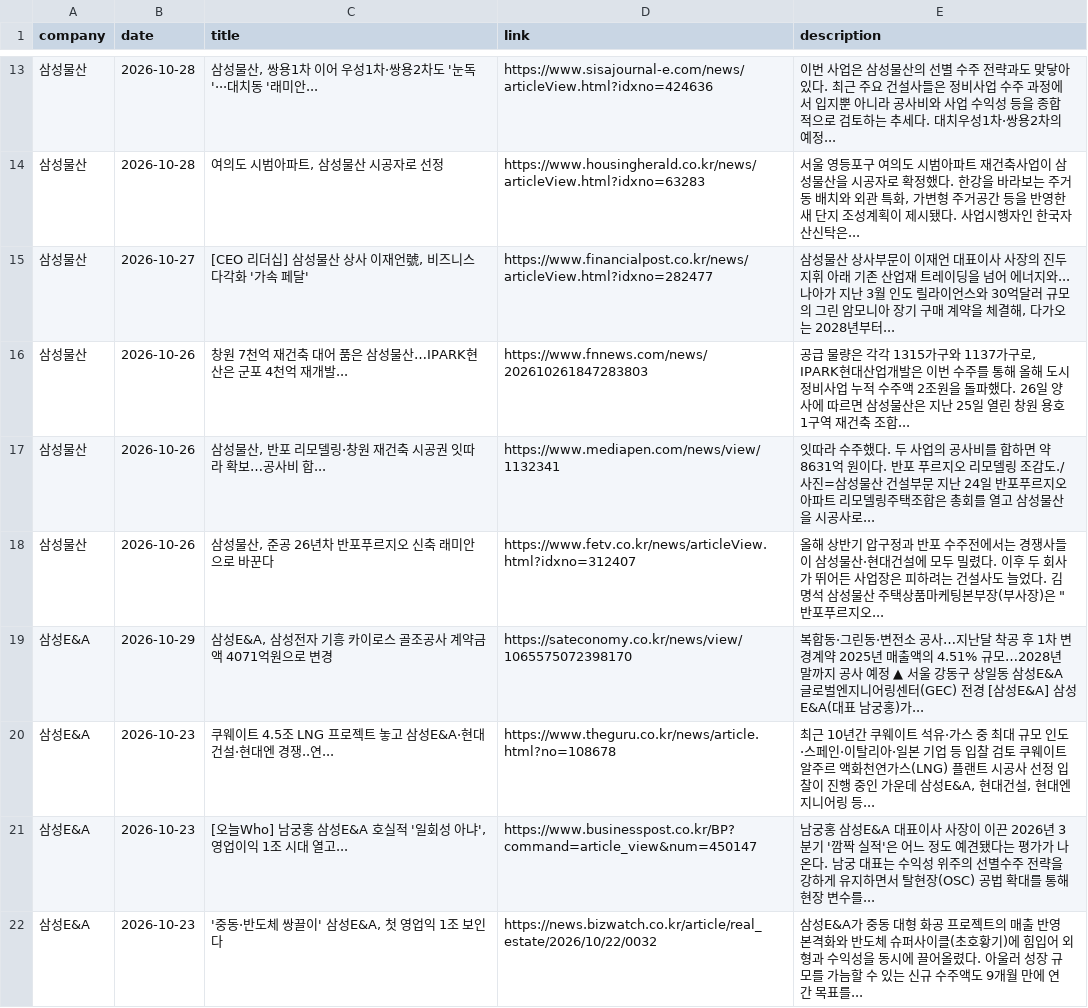
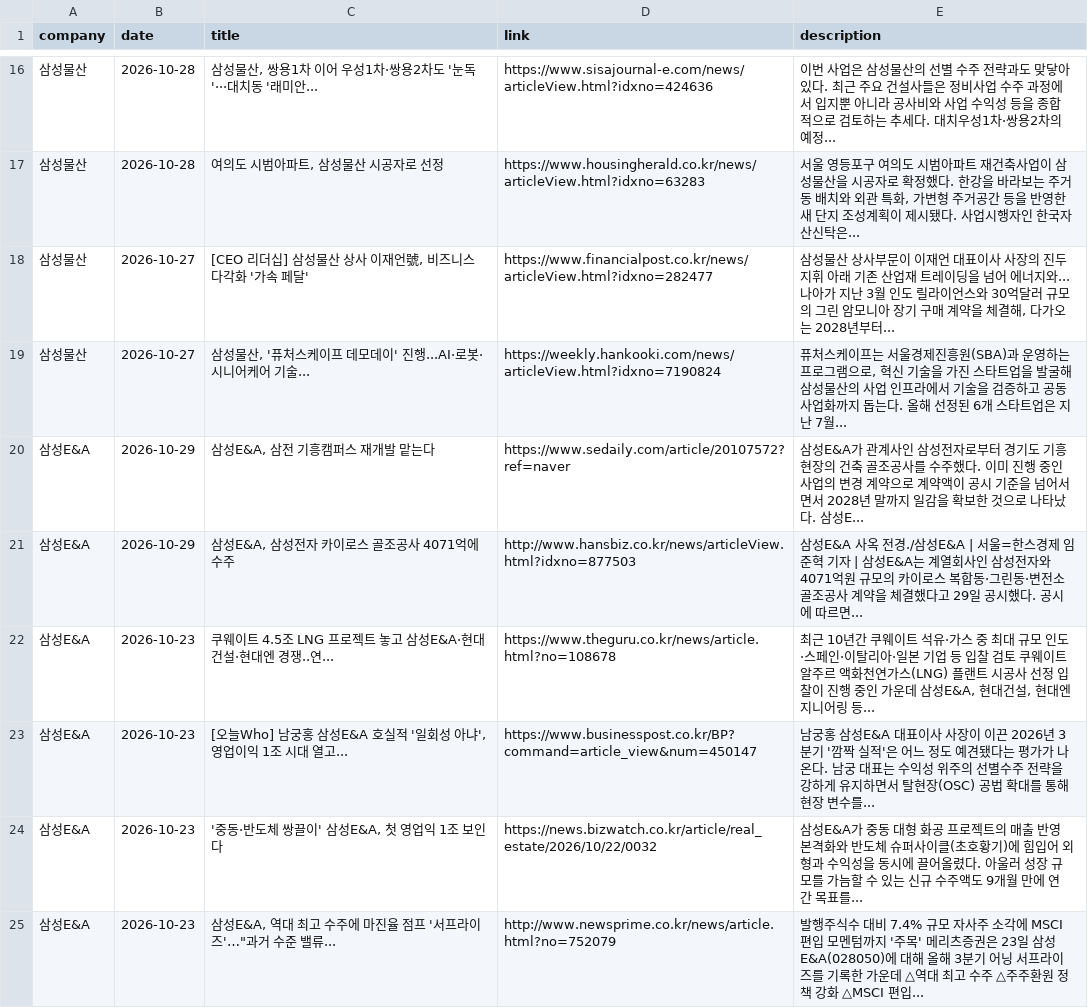
Before and after one commit to hdec-daily-news/hdec-competitors, a CSV file: 대형사_동향.csv, drawn as a sheet; only a part is shown, gaps mark what is left out; the shorter side is filled out with more unchanged rows; the diff covers the shown part only.

```diff
--- a/대형사_동향.csv
+++ b/대형사_동향.csv
@@ -15,6 +18,5 @@
 삼성물산,2026-10-27,"[CEO 리더십] 삼성물산 상사 이재언號, 비즈니스 다각화 '가속 페달'",https://www.financialpost.co.kr/news/articleView.html?idxno=282477,"삼성물산 상사부문이 이재언 대표이사 사장의 진두지휘 아래 기존 산업재 트레이딩을 넘어 에너지와... 나아가 지난 3월 인도 릴라이언스와 30억달러 규모의 그린 암모니아 장기 구매 계약을 체결해, 다가오는 2028년부터... "
-삼성물산,2026-10-26,창원 7천억 재건축 대어 품은 삼성물산…IPARK현산은 군포 4천억 재개발...,https://www.fnnews.com/news/202610261847283803,"공급 물량은 각각 1315가구와 1137가구로, IPARK현대산업개발은 이번 수주를 통해 올해 도시정비사업 누적 수주액 2조원을 돌파했다. 26일 양사에 따르면 삼성물산은 지난 25일 열린 창원 용호1구역 재건축 조합... "
-삼성물산,2026-10-26,"삼성물산, 반포 리모델링·창원 재건축 시공권 잇따라 확보…공사비 합...",https://www.mediapen.com/news/view/1132341,잇따라 수주했다. 두 사업의 공사비를 합하면 약 8631억 원이다. 반포 푸르지오 리모델링 조감도./사진=삼성물산 건설부문 지난 24일 반포푸르지오아파트 리모델링주택조합은 총회를 열고 삼성물산을 시공사로...
-삼성물산,2026-10-26,"삼성물산, 준공 26년차 반포푸르지오 신축 래미안으로 바꾼다",https://www.fetv.co.kr/news/articleView.html?idxno=312407,"올해 상반기 압구정과 반포 수주전에서는 경쟁사들이 삼성물산·현대건설에 모두 밀렸다. 이후 두 회사가 뛰어든 사업장은 피하려는 건설사도 늘었다. 김명석 삼성물산 주택상품마케팅본부장(부사장)은 ""반포푸르지오... "
-삼성E&A,2026-10-29,"삼성E&A, 삼성전자 기흥 카이로스 골조공사 계약금액 4071억원으로 변경",https://sateconomy.co.kr/news/view/1065575072398170,복합동·그린동·변전소 공사…지난달 착공 후 1차 변경계약 2025년 매출액의 4.51% 규모…2028년 말까지 공사 예정 ▲ 서울 강동구 상일동 삼성E&A 글로벌엔지니어링센터(GEC) 전경 [삼성E&A] 삼성E&A(대표 남궁홍)가...
+삼성물산,2026-10-27,"삼성물산, '퓨처스케이프 데모데이' 진행...AI·로봇·시니어케어 기술...",https://weekly.hankooki.com/news/articleView.html?idxno=7190824,"퓨처스케이프는 서울경제진흥원(SBA)과 운영하는 프로그램으로, 혁신 기술을 가진 스타트업을 발굴해 삼성물산의 사업 인프라에서 기술을 검증하고 공동 사업화까지 돕는다. 올해 선정된 6개 스타트업은 지난 7월... "
+삼성E&A,2026-10-29,"삼성E&A, 삼전 기흥캠퍼스 재개발 맡는다",https://www.sedaily.com/article/20107572?ref=naver,삼성E&A가 관계사인 삼성전자로부터 경기도 기흥 현장의 건축 골조공사를 수주했다. 이미 진행 중인 사업의 변경 계약으로 계약액이 공시 기준을 넘어서면서 2028년 말까지 일감을 확보한 것으로 나타났다. 삼성E...
+삼성E&A,2026-10-29,"삼성E&A, 삼성전자 카이로스 골조공사 4071억에 수주",http://www.hansbiz.co.kr/news/articleView.html?idxno=877503,삼성E&A 사옥 전경./삼성E&A | 서울=한스경제 임준혁 기자 | 삼성E&A는 계열회사인 삼성전자와 4071억원 규모의 카이로스 복합동·그린동·변전소 골조공사 계약을 체결했다고 29일 공시했다. 공시에 따르면...
 삼성E&A,2026-10-23,쿠웨이트 4.5조 LNG 프로젝트 놓고 삼성E&A·현대건설·현대엔 경쟁..연...,https://www.theguru.co.kr/news/article.html?no=108678,"최근 10년간 쿠웨이트 석유·가스 중 최대 규모 인도·스페인·이탈리아·일본 기업 등 입찰 검토  쿠웨이트 알주르 액화천연가스(LNG) 플랜트 시공사 선정 입찰이 진행 중인 가운데 삼성E&A, 현대건설, 현대엔지니어링 등... "
```
Also changed, not shown: 14 added rows, 8 removed rows and 19 edited cells elsewhere in this file, 1 other file.
